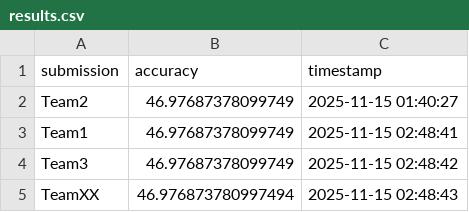
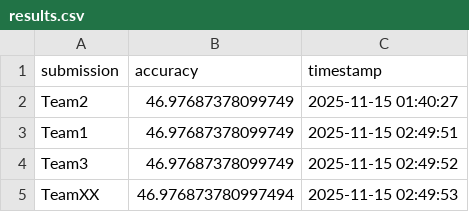
Before and after one commit to nouraessam77/FER-ML-Competition-main, a CSV file: results.csv, drawn as a sheet.

```diff
--- a/results.csv
+++ b/results.csv
@@ -2,4 +2,4 @@ submission,accuracy,timestamp
 Team2,46.97687378099749,2025-11-15 01:40:27
-Team1,46.97687378099749,2025-11-15 02:48:41
-Team3,46.97687378099749,2025-11-15 02:48:42
-TeamXX,46.976873780997494,2025-11-15 02:48:43
+Team1,46.97687378099749,2025-11-15 02:49:51
+Team3,46.97687378099749,2025-11-15 02:49:52
+TeamXX,46.976873780997494,2025-11-15 02:49:53
```
